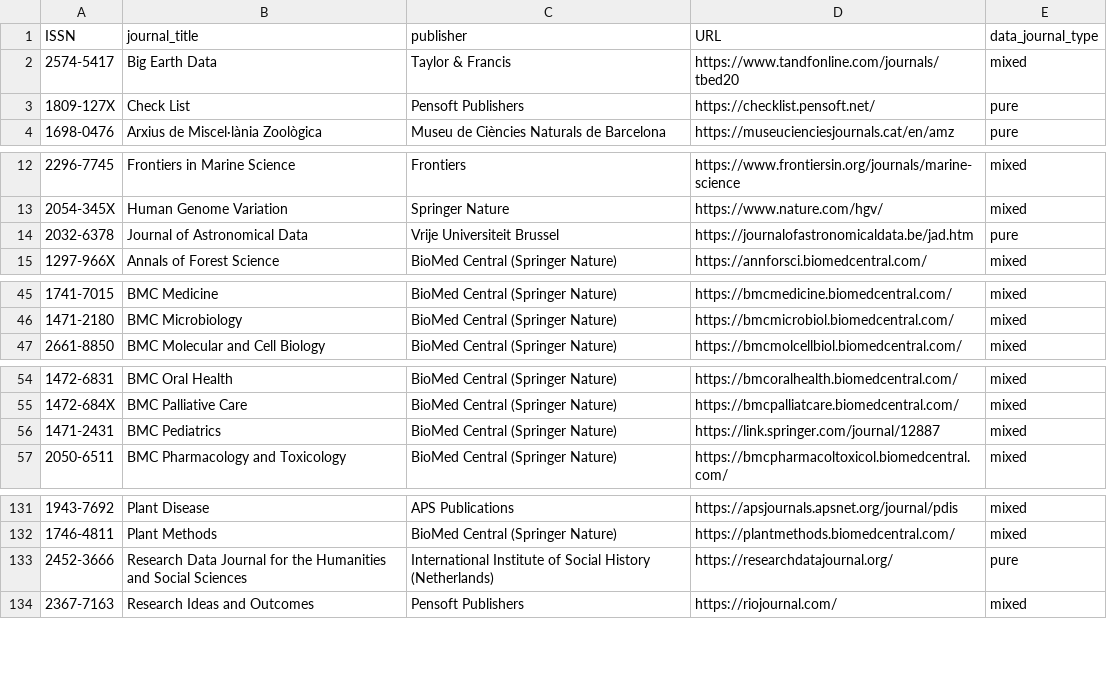
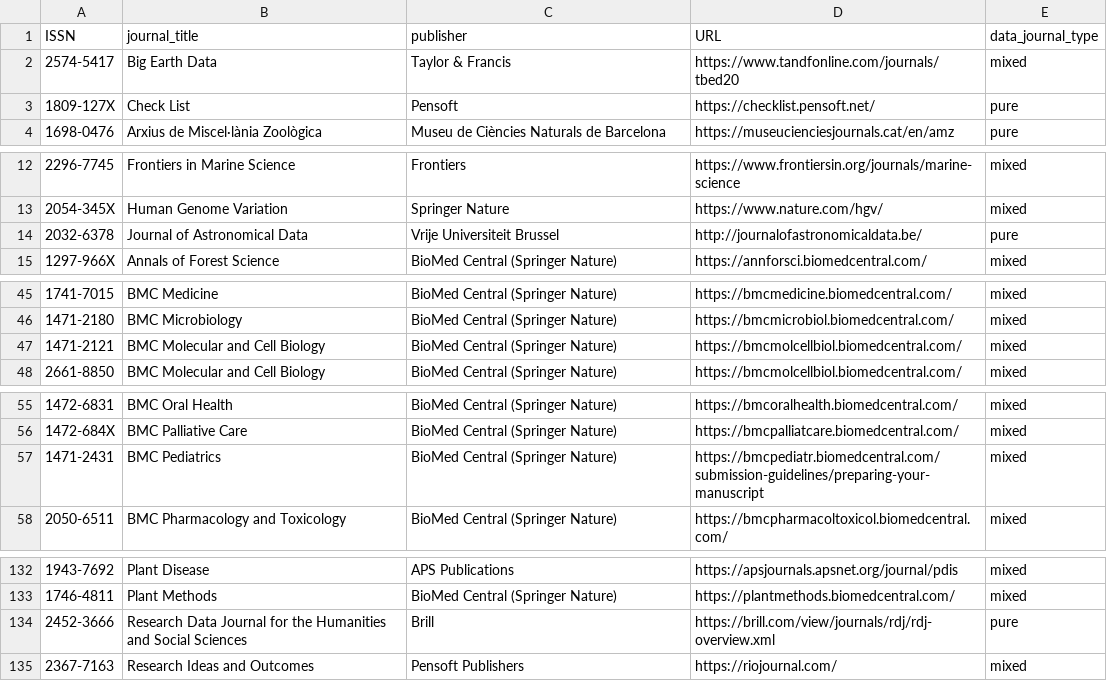
Before and after one commit to UB-Mannheim/data-journals-dashboard, a CSV file: data/raw/data_journals.csv, drawn as a sheet; only a part is shown, gaps mark what is left out; the diff covers the shown part only.

```diff
--- a/data/raw/data_journals.csv
+++ b/data/raw/data_journals.csv
@@ -3 +3 @@ ISSN,journal_title,publisher,URL,data_journal_type
-1809-127X,Check List,Pensoft Publishers,https://checklist.pensoft.net/,pure
+"1809-127X","Check List","Pensoft","https://checklist.pensoft.net/","pure"
@@ -14 +14 @@ ISSN,journal_title,publisher,URL,data_journal_type
-2032-6378,Journal of Astronomical Data,Vrije Universiteit Brussel,https://journalofastronomicaldata.be/jad.htm,pure
+"2032-6378","Journal of Astronomical Data","Vrije Universiteit Brussel","http://journalofastronomicaldata.be/","pure"
@@ -46,0 +47 @@ ISSN,journal_title,publisher,URL,data_journal_type
+"1471-2121","BMC Molecular and Cell Biology","BioMed Central (Springer Nature)","https://bmcmolcellbiol.biomedcentral.com/","mixed"
@@ -56 +57 @@ ISSN,journal_title,publisher,URL,data_journal_type
-1471-2431,BMC Pediatrics,BioMed Central (Springer Nature),https://link.springer.com/journal/12887,mixed
+"1471-2431","BMC Pediatrics","BioMed Central (Springer Nature)","https://bmcpediatr.biomedcentral.com/submission-guidelines/preparing-your-manuscript","mixed"
@@ -133 +134 @@ ISSN,journal_title,publisher,URL,data_journal_type
-2452-3666,Research Data Journal for the Humanities and Social Sciences,International Institute of Social History (Netherlands),https://researchdatajournal.org/,pure
+"2452-3666","Research Data Journal for the Humanities and Social Sciences","Brill","https://brill.com/view/journals/rdj/rdj-overview.xml","pure"
```
Also changed, not shown: 1 edited cell elsewhere in this file, 1 other file.
